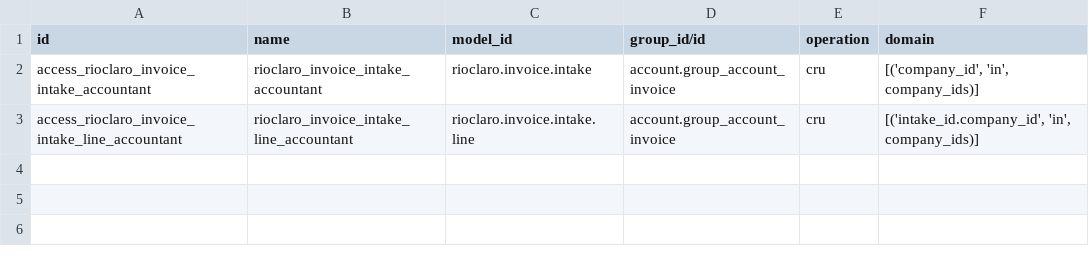
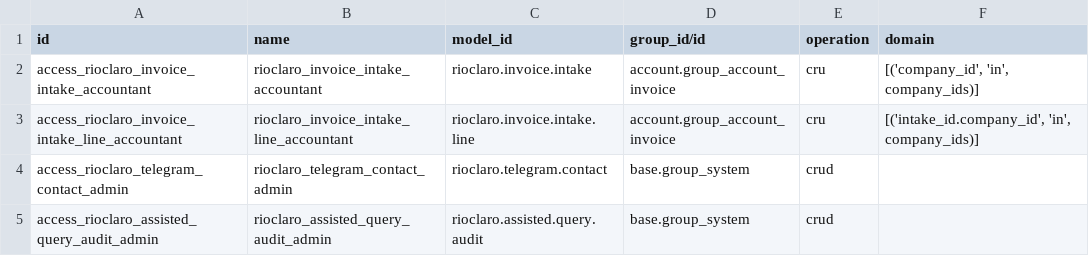
Before and after one commit to ahilotuz/proyecto-distribuidora-rio-claro, a CSV file: custom_addons/rioclaro_invoice_inbox/security/ir.access.csv, drawn as a sheet; the diff names each change by its address in the sheet, - before the commit and + after, or states it on an @@ line.

Commit message:
Add Telegram ACL-assisted text and voice queries (#9)
Co-authored-by: Ahuizotl Mecate <gerardo@ropech.com>

```diff
--- a/custom_addons/rioclaro_invoice_inbox/security/ir.access.csv
+++ b/custom_addons/rioclaro_invoice_inbox/security/ir.access.csv
+row 4: access_rioclaro_telegram_contact_admin | rioclaro_telegram_contact_admin | rioclaro.telegram.contact | base.group_system | crud
+row 5: access_rioclaro_assisted_query_audit_admin | rioclaro_assisted_query_audit_admin | rioclaro.assisted.query.audit | base.group_system | crud
```
Also changed, not shown: 21 other files.
